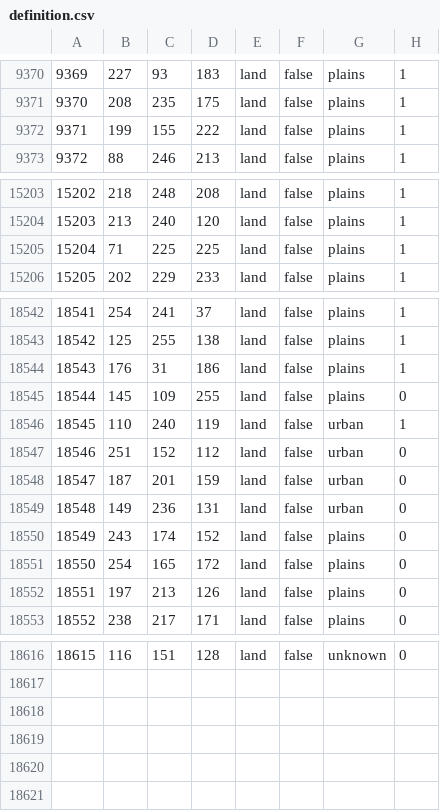
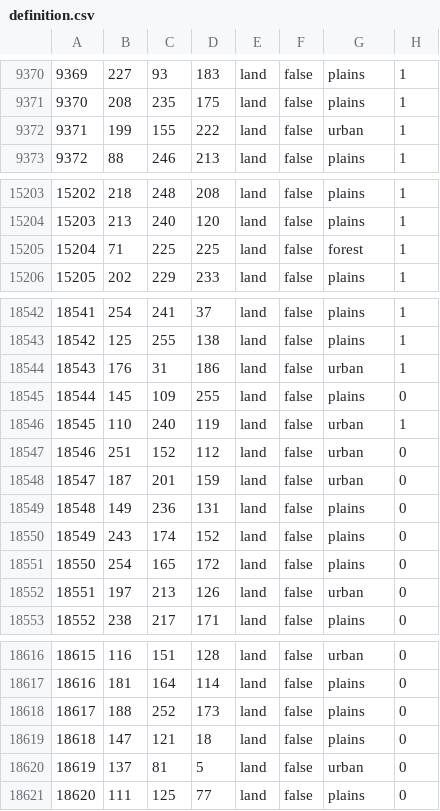
Before and after one commit to Donbass-Flames-Team/DonbassFlames, a CSV file: map/definition.csv, drawn as a sheet; only a part is shown, gaps mark what is left out; the diff covers the shown part only.

```diff
--- a/map/definition.csv
+++ b/map/definition.csv
@@ -9371,3 +9371,3 @@
 9370;208;235;175;land;false;plains;1
-9371;199;155;222;land;false;plains;1
+9371;199;155;222;land;false;urban;1
 9372;88;246;213;land;false;plains;1
@@ -15204,3 +15204,3 @@
 15203;213;240;120;land;false;plains;1
-15204;71;225;225;land;false;plains;1
+15204;71;225;225;land;false;forest;1
 15205;202;229;233;land;false;plains;1
@@ -18543,3 +18543,3 @@
 18542;125;255;138;land;false;plains;1
-18543;176;31;186;land;false;plains;1
+18543;176;31;186;land;false;urban;1
 18544;145;109;255;land;false;plains;0
@@ -18548,6 +18548,6 @@
 18547;187;201;159;land;false;urban;0
-18548;149;236;131;land;false;urban;0
+18548;149;236;131;land;false;plains;0
 18549;243;174;152;land;false;plains;0
 18550;254;165;172;land;false;plains;0
-18551;197;213;126;land;false;plains;0
+18551;197;213;126;land;false;urban;0
 18552;238;217;171;land;false;plains;0
@@ -18616 +18616,6 @@
-18615;116;151;128;land;false;unknown;0
+18615;116;151;128;land;false;urban;0
+18616;181;164;114;land;false;plains;0
+18617;188;252;173;land;false;plains;0
+18618;147;121;18;land;false;plains;0
+18619;137;81;5;land;false;urban;0
+18620;111;125;77;land;false;plains;0
```
Also changed, not shown: 31 edited cells elsewhere in this file, 7 other files.
